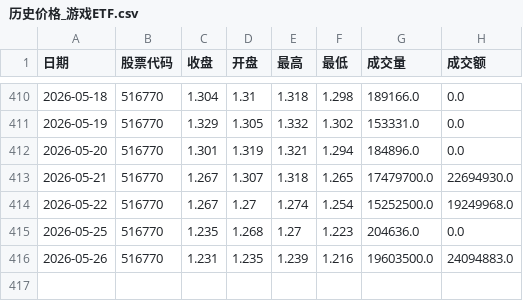
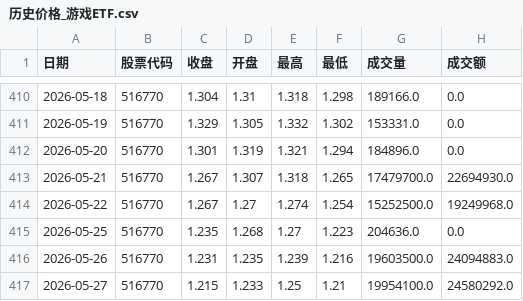
Before and after one commit to mangehua/market-dashboard, a CSV file: stock_data/历史价格_游戏ETF.csv, drawn as a sheet; only a part is shown, gaps mark what is left out.

Commit message:
Update stock_data/历史价格_游戏ETF.csv

```diff
--- a/stock_data/历史价格_游戏ETF.csv
+++ b/stock_data/历史价格_游戏ETF.csv
@@ -416 +416,2 @@
 2026-05-26,516770,1.231,1.235,1.239,1.216,19603500.0,24094883.0
+2026-05-27,516770,1.215,1.233,1.25,1.21,19954100.0,24580292.0
```
